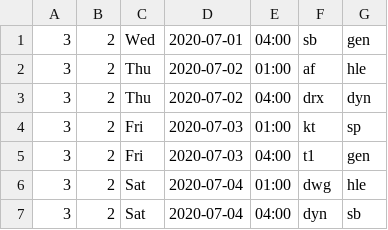
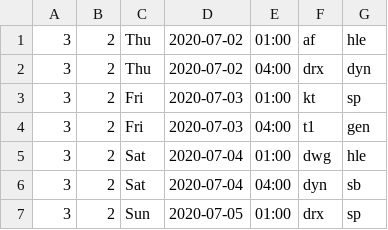
Before and after one commit to CarlisleM/league-statistics-tracker, a CSV file: Site Scraper/LCK Upcoming Games.csv, drawn as a sheet; only a part is shown; the shorter side is filled out with more unchanged rows; the diff names each change by its address in the sheet, - before the commit and + after, or states it on an @@ line.

```diff
--- a/Site Scraper/LCK Upcoming Games.csv
+++ b/Site Scraper/LCK Upcoming Games.csv
-row 1: 3 | 2 | Wed | 2020-07-01 | 04:00 | sb | gen
```
Also changed, not shown: Site Scraper/LPL Upcoming Games.csv, Site Scraper/Ultraliga Upcoming Games.csv, 9 other files.
